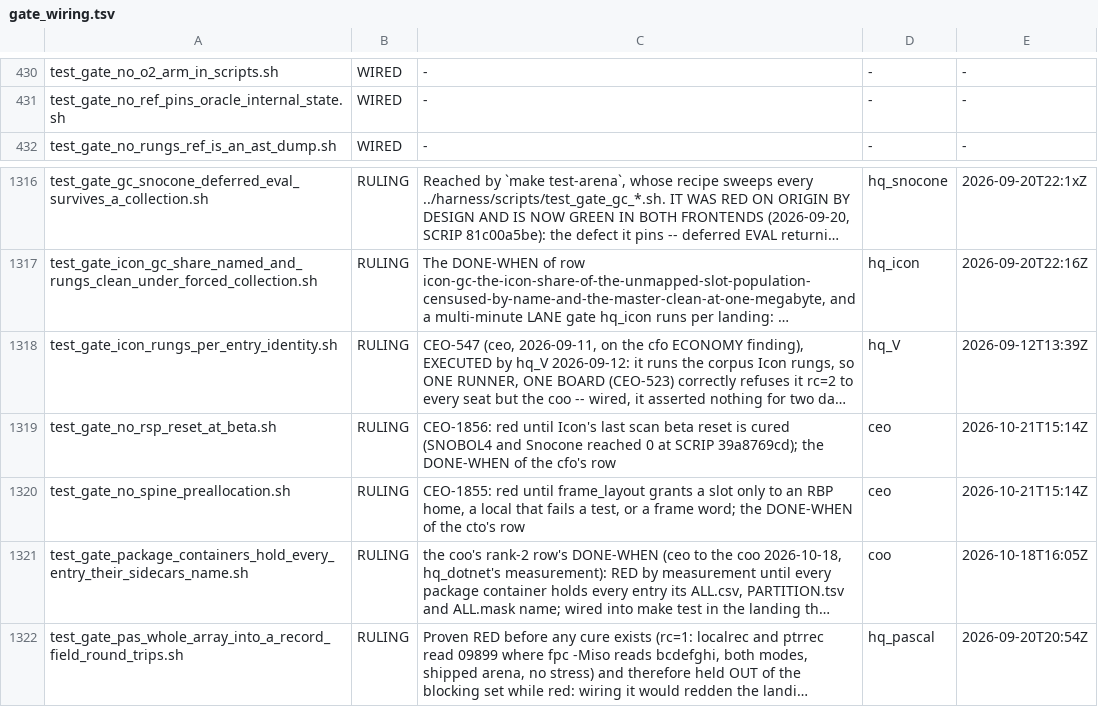
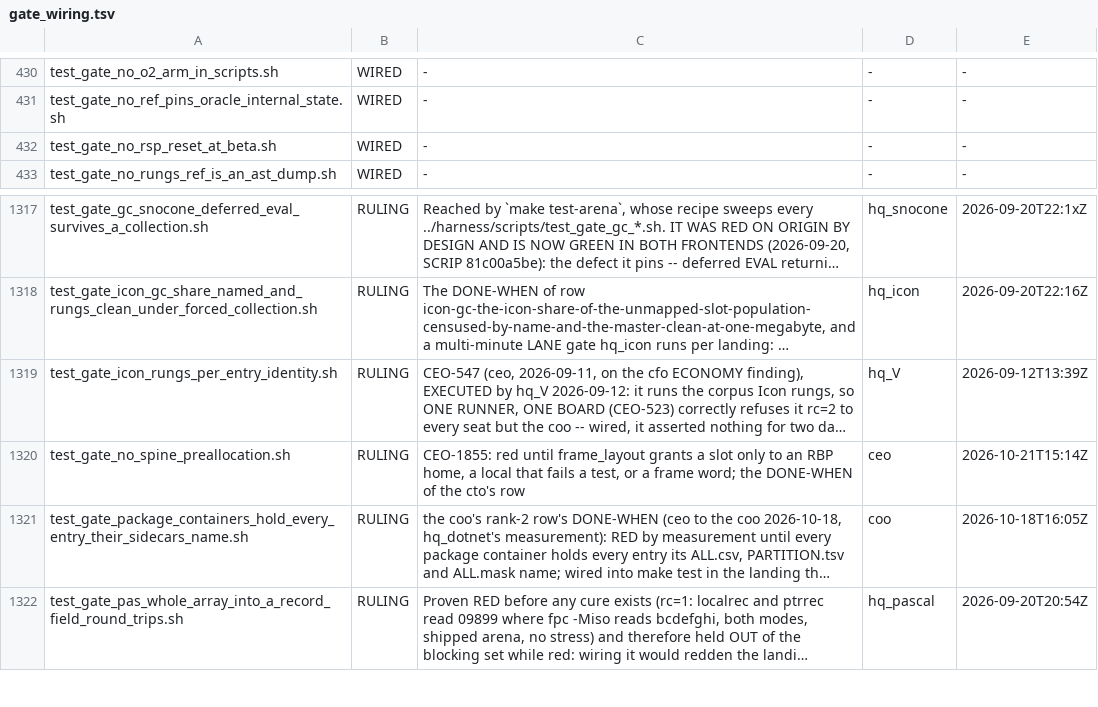
Before and after one commit to snobol4ever/harness, a TSV file: scripts/gate_wiring.tsv, drawn as a sheet; only a part is shown, gaps mark what is left out; long unchanged cells end in …; removed rows and columns are numbered as before the commit, all else as after; the diff names each change by its address in the sheet, - before the commit and + after, or states it on an @@ line.

Commit message:
gate wiring: test_gate_no_rsp_reset_at_beta.sh RULING -> WIRED, it joins the blocking set at 0 (CEO-1884)
Measured by the ceo at SCRIP 40f5a6405: RSP_RESET_AT_BETA_BOARD total beta=0 functions=5157 programs=274
unmeasured=0, every language at 0, 173 s. The SCRIP Makefile arm lands beside this record.

```diff
--- a/scripts/gate_wiring.tsv
+++ b/scripts/gate_wiring.tsv
+row 432: test_gate_no_rsp_reset_at_beta.sh | WIRED | - | - | -
-row 1319: test_gate_no_rsp_reset_at_beta.sh | RULING | CEO-1856: red until Icon's last scan beta reset is cured (SNOBOL4 and Snocone reached 0 at SCRIP 39a8769cd); the DONE-WHEN of the cfo's row | ceo | 2026-10-21T15:14Z
```
